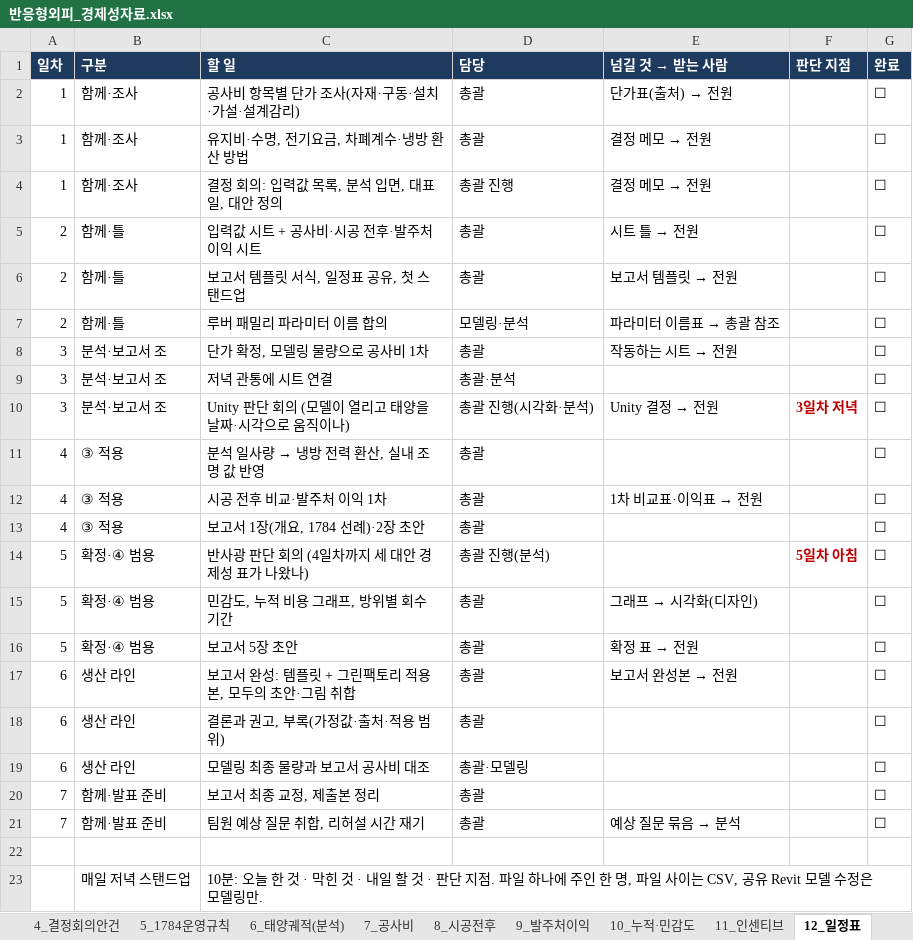
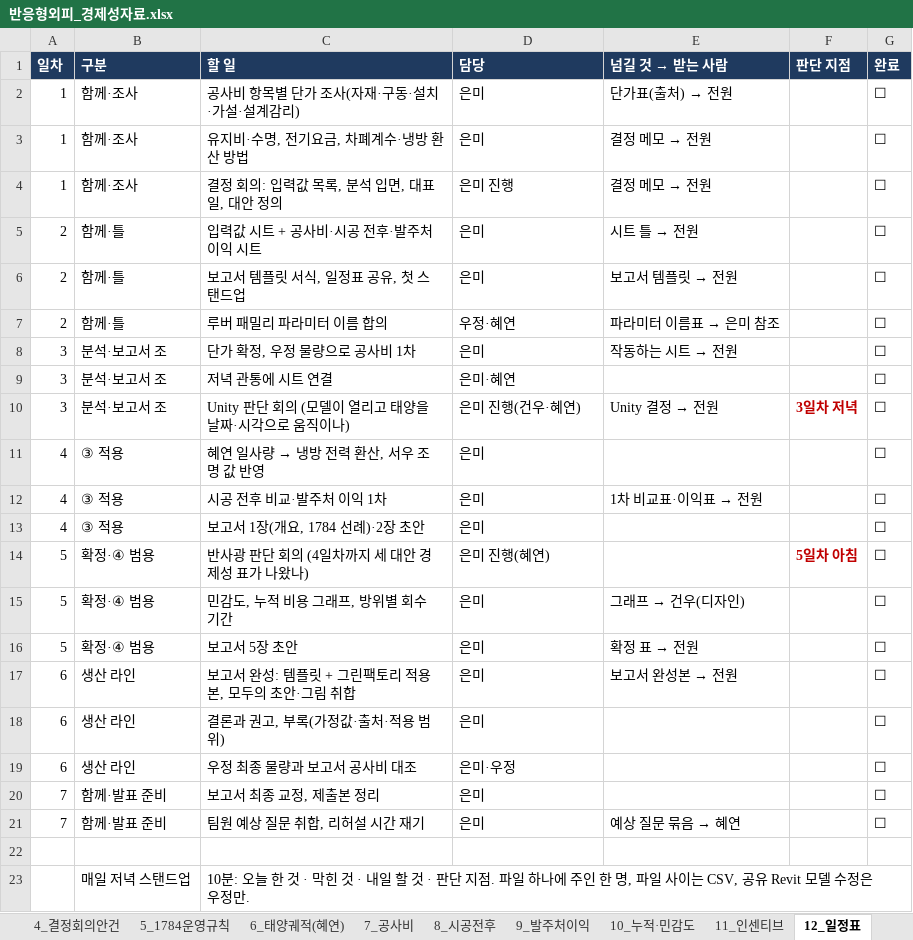
Before and after one commit to BIMension-BIM-IT/reactive-facade, an Excel workbook: docs/반응형외피_경제성자료.xlsx, sheet 12_일정표, drawn as a sheet; values as stored, in another font and other column widths than the file's, no borders; the diff names each change by its address in the sheet, - before the commit and + after, or states it on an @@ line.

```diff
--- a/docs/반응형외피_경제성자료.xlsx (sheet 12_일정표)
+++ b/docs/반응형외피_경제성자료.xlsx (sheet 12_일정표)
-sheet tab: 6_태양궤적(분석)
+sheet tab: 6_태양궤적(혜연)
-D2:D3 (담당): 총괄
+D2:D3 (담당): 은미
-D4 (담당): 총괄 진행
+D4 (담당): 은미 진행
-D5:D6 (담당): 총괄
+D5:D6 (담당): 은미
-D7 (담당): 모델링·분석
+D7 (담당): 우정·혜연
@@ E7 (넘길 것 → 받는 사람): 파라미터 이름표 → 총괄 참조 → 파라미터 이름표 → 은미 참조 @@
-C8 (할 일): 단가 확정, 모델링 물량으로 공사비 1차
+C8 (할 일): 단가 확정, 우정 물량으로 공사비 1차
-D8 (담당): 총괄
+D8 (담당): 은미
-D9 (담당): 총괄·분석
+D9 (담당): 은미·혜연
-D10 (담당): 총괄 진행(시각화·분석)
+D10 (담당): 은미 진행(건우·혜연)
@@ C11 (할 일): 분석 일사량 → 냉방 전력 환산, 실내 조명 값 반영 → 혜연 일사량 → 냉방 전력 환산, 서우 조명 값 반영 @@
-D11:D13 (담당): 총괄
+D11:D13 (담당): 은미
-D14 (담당): 총괄 진행(분석)
+D14 (담당): 은미 진행(혜연)
-D15:D18 (담당): 총괄
+D15:D18 (담당): 은미
@@ E15 (넘길 것 → 받는 사람): 그래프 → 시각화(디자인) → 그래프 → 건우(디자인) @@
-C19 (할 일): 모델링 최종 물량과 보고서 공사비 대조
+C19 (할 일): 우정 최종 물량과 보고서 공사비 대조
-D19 (담당): 총괄·모델링
+D19 (담당): 은미·우정
-D20:D21 (담당): 총괄
+D20:D21 (담당): 은미
@@ E21 (넘길 것 → 받는 사람): 예상 질문 묶음 → 분석 → 예상 질문 묶음 → 혜연 @@
-C23 (할 일): …수정은 모델링만.
+C23 (할 일): …수정은 우정만.
```
Also changed, not shown: sheet 1_입력값, sheet 4_결정회의안건, sheet 0_안내, sheet 5_1784운영규칙, sheet 8_시공전후, sheet 10_누적·민감도, 3 more sheets, 2 other files.
